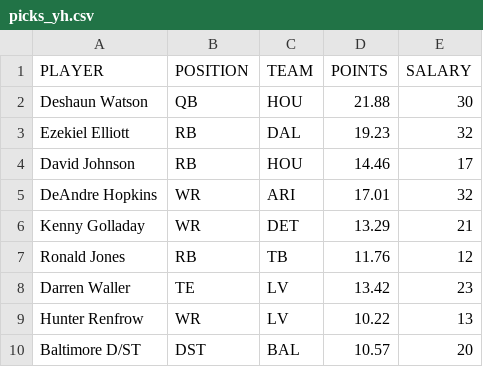
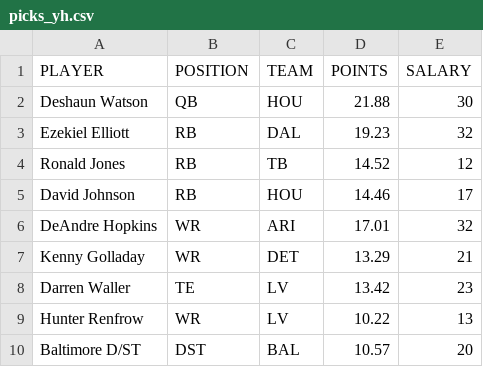
Before and after one commit to tomasokal/dfs, a CSV file: Output/picks_yh.csv, drawn as a sheet; removed rows and columns are numbered as before the commit, all else as after; the diff names each change by its address in the sheet, - before the commit and + after, or states it on an @@ line.

```diff
--- a/Output/picks_yh.csv
+++ b/Output/picks_yh.csv
+row 4: Ronald Jones | RB | TB | 14.52 | 12
-row 7: Ronald Jones | RB | TB | 11.76 | 12
```
Also changed, not shown: Output/picks_dk.csv, Output/picks_fd.csv, 3 other files.
